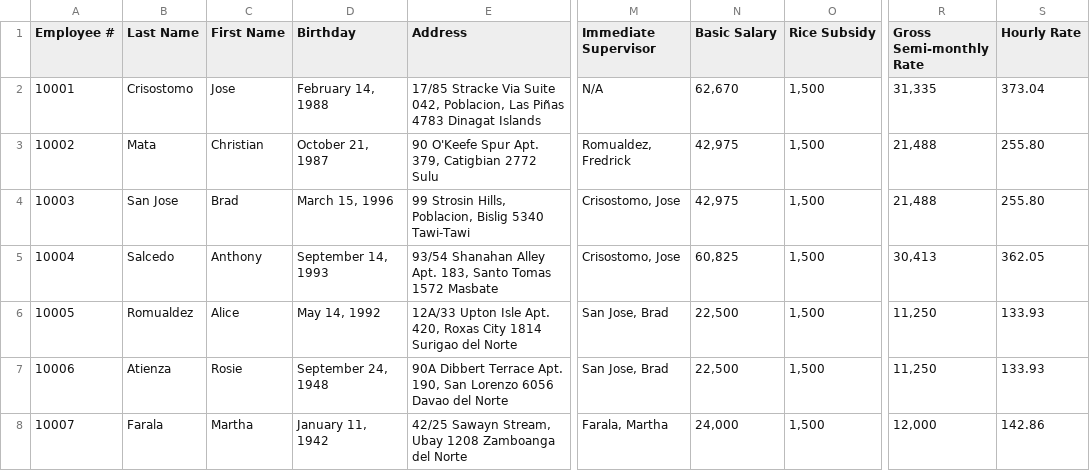
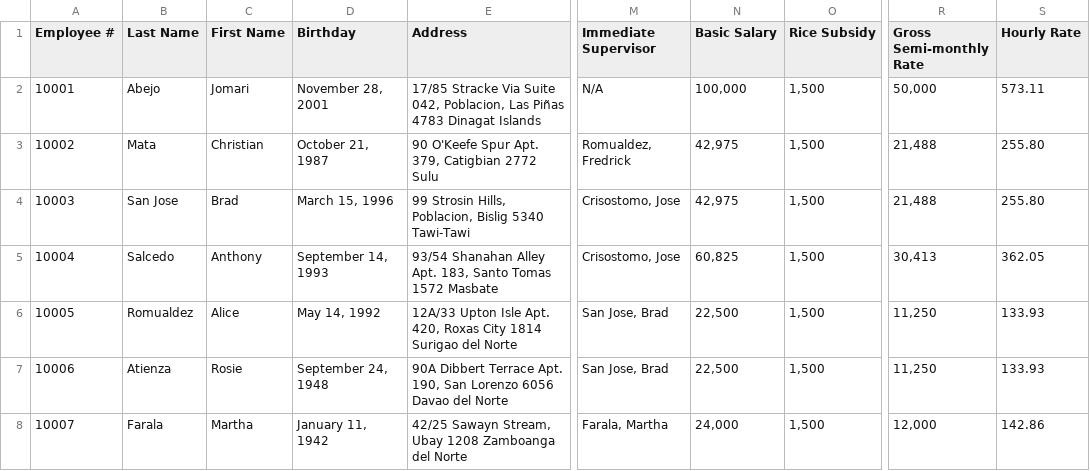
Before and after one commit to Mapua-Malayan-Digital-College/motorph-hris-group-abejo-1, a CSV file: src/main/resources/csv/MotorPH Employee Data - Employee Details.csv, drawn as a sheet; only a part is shown, gaps mark what is left out; the diff names each change by its address in the sheet, - before the commit and + after, or states it on an @@ line.

Commit message:
created sample update data for jose crisostomo

```diff
--- a/src/main/resources/csv/MotorPH Employee Data - Employee Details.csv
+++ b/src/main/resources/csv/MotorPH Employee Data - Employee Details.csv
-B2 (Last Name): Crisostomo
+B2 (Last Name): Abejo
-C2 (First Name): Jose
+C2 (First Name): Jomari
-D2 (Birthday): February 14, 1988
+D2 (Birthday): November 28, 2001
-N2 (Basic Salary): 62,670
+N2 (Basic Salary): 100,000
-R2 (Gross Semi-monthly Rate): 31,335
+R2 (Gross Semi-monthly Rate): 50,000
-S2 (Hourly Rate): 373.04
+S2 (Hourly Rate): 573.11
```
Also changed, not shown: 1 other file.
